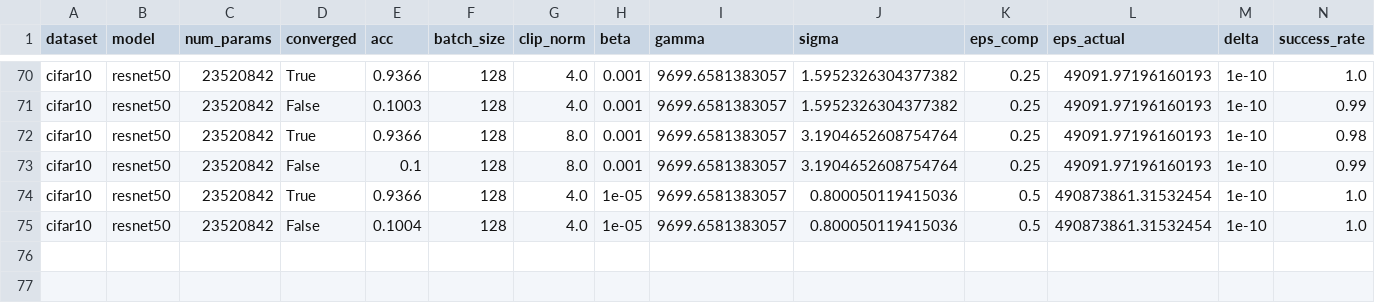
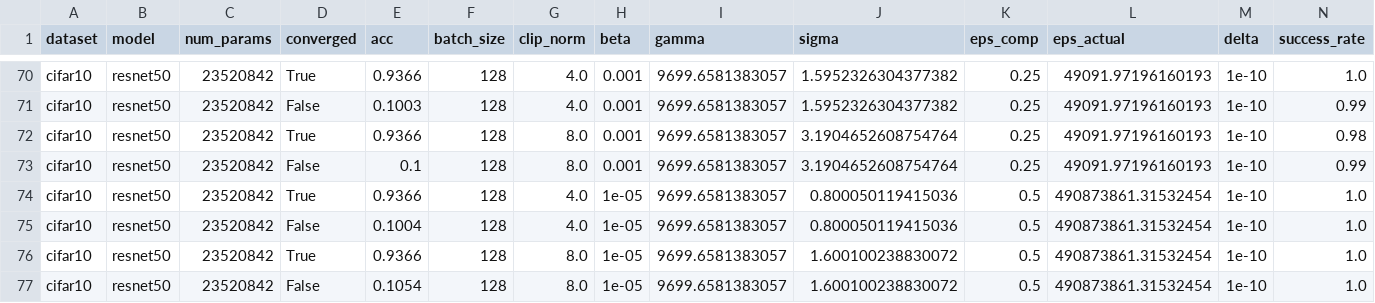
Before and after one commit to jvhs0706/GPM, a CSV file: logs/cifar10-da.csv, drawn as a sheet; only a part is shown, gaps mark what is left out.

Commit message:
Add resnet50 results to logs/cifar10-da.csv, with eps=0.5, beta=1e-5, clip_norm=8

```diff
--- a/logs/cifar10-da.csv
+++ b/logs/cifar10-da.csv
@@ -75 +75,3 @@ cifar10,resnet50,23520842,True,0.9366,128,4.0,1e-05,9699.6581383057,0.8000501194
 cifar10,resnet50,23520842,False,0.1004,128,4.0,1e-05,9699.6581383057,0.800050119415036,0.5,490873861.31532454,1e-10,1.0
+cifar10,resnet50,23520842,True,0.9366,128,8.0,1e-05,9699.6581383057,1.600100238830072,0.5,490873861.31532454,1e-10,1.0
+cifar10,resnet50,23520842,False,0.1054,128,8.0,1e-05,9699.6581383057,1.600100238830072,0.5,490873861.31532454,1e-10,1.0
```
